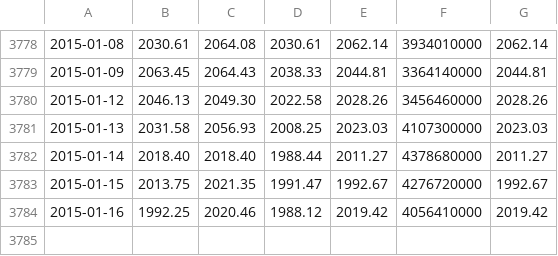
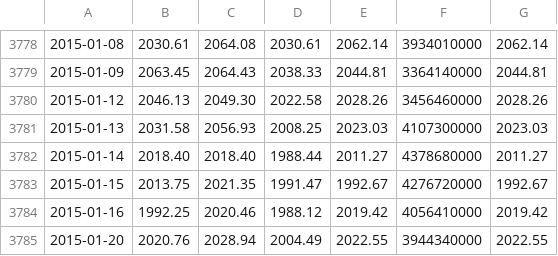
Before and after one commit to yh222/neur, a CSV file: resources/^GSPC/^GSPC.csv, drawn as a sheet; only a part is shown, gaps mark what is left out.

```diff
--- a/resources/^GSPC/^GSPC.csv
+++ b/resources/^GSPC/^GSPC.csv
@@ -3784 +3784,2 @@
 2015-01-16,1992.25,2020.46,1988.12,2019.42,4056410000,2019.42
+2015-01-20,2020.76,2028.94,2004.49,2022.55,3944340000,2022.55
```
Also changed, not shown: 4 other files.
